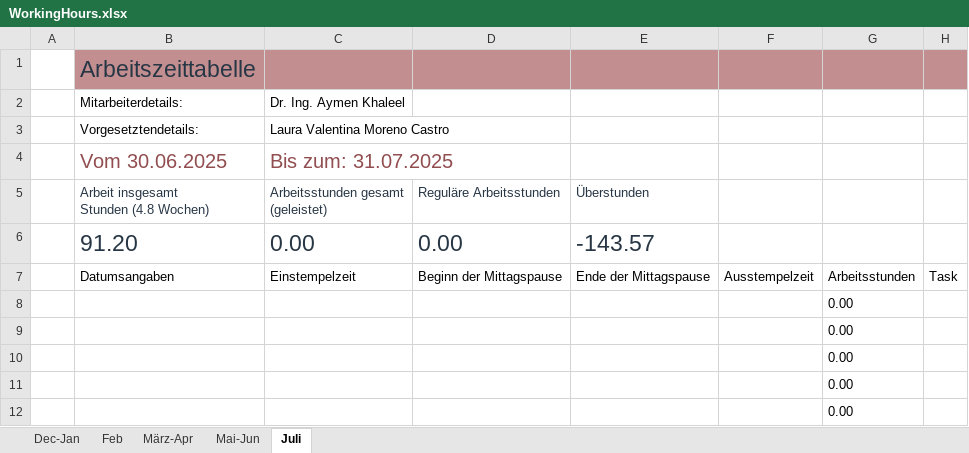
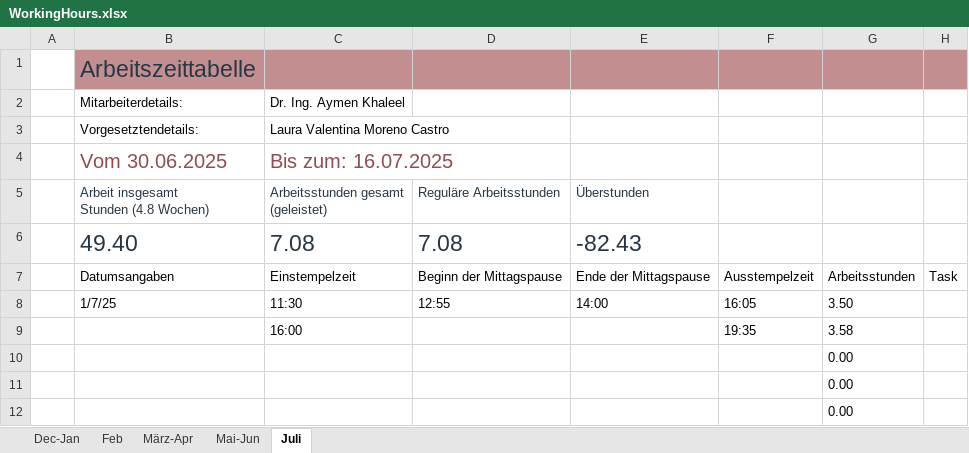
Before and after one commit to lauravmorenoc/DKS, an Excel workbook: WorkingHours.xlsx, sheet Juli, drawn as a sheet; only a part is shown; values as stored, in another font and other column widths than the file's, no borders; table styles not drawn; removed rows and columns are numbered as before the commit, all else as after; the diff names each change by its address in the sheet, - before the commit and + after, or states it on an @@ line.

```diff
--- a/WorkingHours.xlsx (sheet Juli)
+++ b/WorkingHours.xlsx (sheet Juli)
-C4: Bis zum: 31.07.2025
+C4: Bis zum: 16.07.2025
-row 6:  | 91.20 | 0.00 | 0.00 | -143.57
+row 6:  | 49.40 | 7.08 | 7.08 | -82.43
-row 8:  |  |  |  |  |  | 0.00
-row 9:  |  |  |  |  |  | 0.00
+row 8:  | 1/7/25 | 11:30 | 12:55 | 14:00 | 16:05 | 3.50
+row 9:  |  | 16:00 |  |  | 19:35 | 3.58
```
Also changed, not shown: sheet Mai-Jun, 28 other files.
